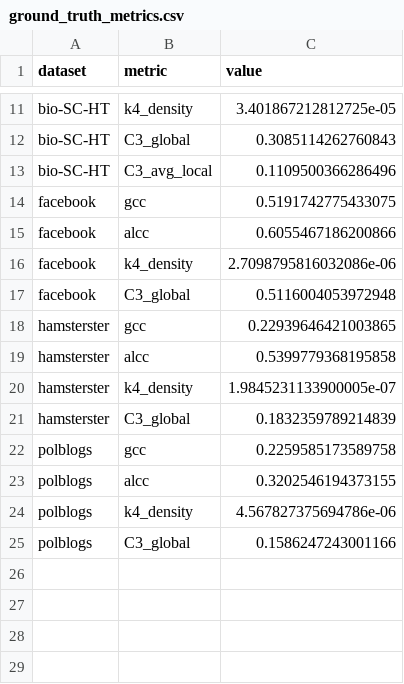
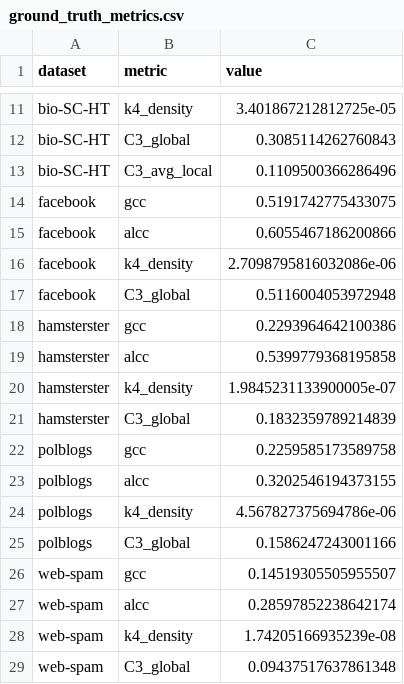
Before and after one commit to stfran/edge-probability-graph-model, a CSV file: cluster_analysis/analysis/ground_truth_metrics.csv, drawn as a sheet; only a part is shown, gaps mark what is left out.

```diff
--- a/cluster_analysis/analysis/ground_truth_metrics.csv
+++ b/cluster_analysis/analysis/ground_truth_metrics.csv
@@ -17,3 +17,3 @@ facebook,k4_density,2.7098795816032086e-06
 facebook,C3_global,0.5116004053972948
-hamsterster,gcc,0.22939646421003865
+hamsterster,gcc,0.2293964642100386
 hamsterster,alcc,0.5399779368195858
@@ -25 +25,5 @@ polblogs,k4_density,4.567827375694786e-06
 polblogs,C3_global,0.1586247243001166
+web-spam,gcc,0.14519305505955507
+web-spam,alcc,0.28597852238642174
+web-spam,k4_density,1.74205166935239e-08
+web-spam,C3_global,0.09437517637861348
```
Also changed, not shown: 29 other files.
